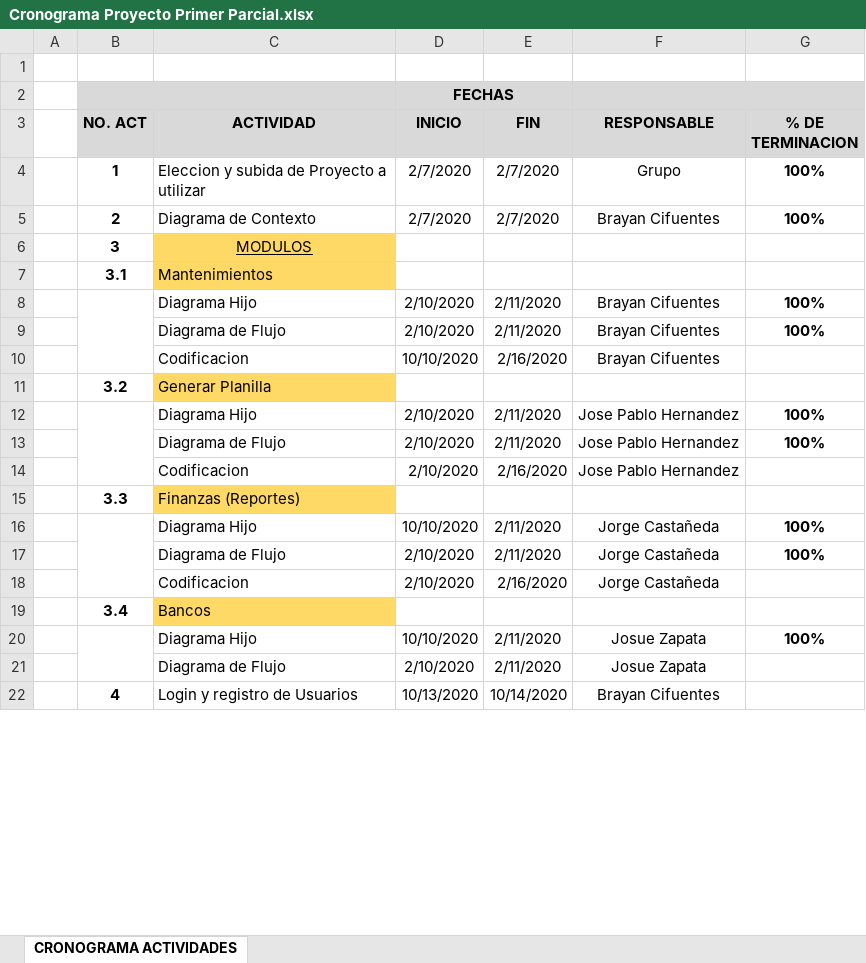
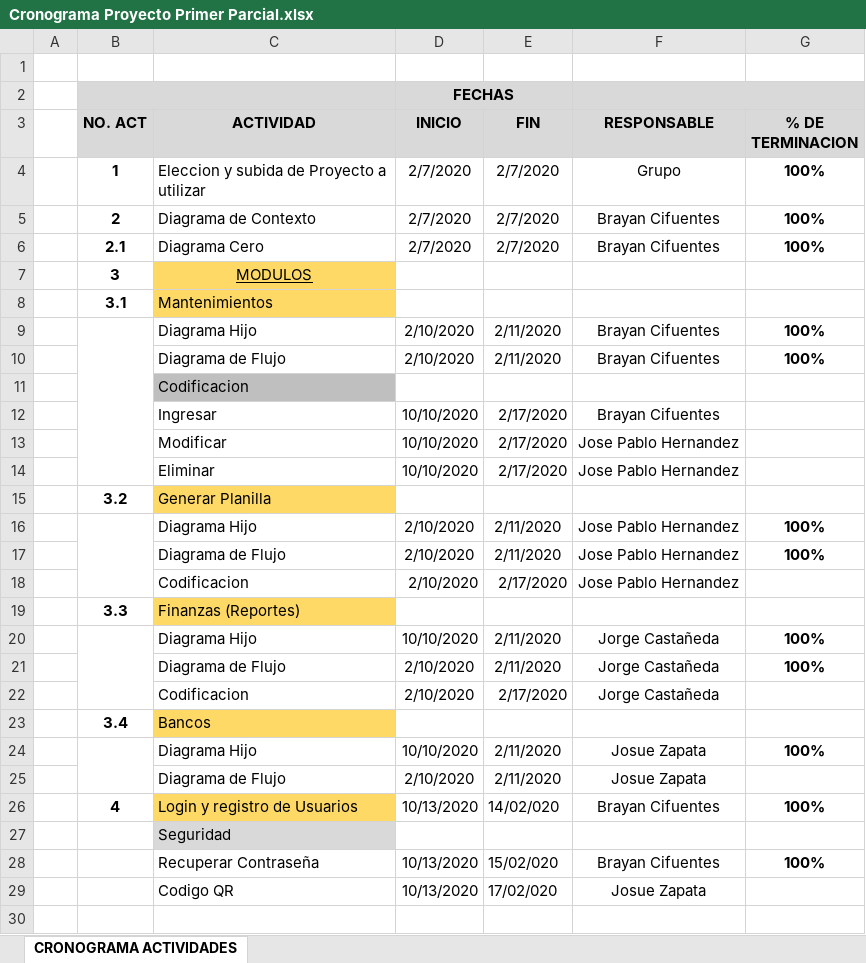
Before and after one commit to tatto5828z4/ProgramacionIII, an Excel workbook: Primer-parcial-proyecto/Cronograma Proyecto Primer Parcial.xlsx, sheet CRONOGRAMA ACTIVIDADES, drawn as a sheet; only a part is shown; values as stored, in another font and other column widths than the file's, no borders; addresses are those after the commit; the diff covers the shown part only; the diff names each change by its address in the sheet, - before the commit and + after, or states it on an @@ line.

Commit message:
Actualizacion Cronograma

```diff
--- a/Primer-parcial-proyecto/Cronograma Proyecto Primer Parcial.xlsx (sheet CRONOGRAMA ACTIVIDADES)
+++ b/Primer-parcial-proyecto/Cronograma Proyecto Primer Parcial.xlsx (sheet CRONOGRAMA ACTIVIDADES)
+row 6:  | 2.1 | Diagrama Cero | 2/7/2020 | 2/7/2020 | Brayan Cifuentes | 100%
+row 11:  |  | Codificacion
-C12 (ACTIVIDAD): Codificacion
+C12 (ACTIVIDAD): Ingresar
-E12 (FIN): 2/16/2020
+E12 (FIN): 2/17/2020
+row 13:  |  | Modificar | 10/10/2020 | 2/17/2020 | Jose Pablo Hernandez
+row 14:  |  | Eliminar | 10/10/2020 | 2/17/2020 | Jose Pablo Hernandez
-E18 (FIN): 2/16/2020
+E18 (FIN): 2/17/2020
-E22 (FIN): 2/16/2020
+E22 (FIN): 2/17/2020
-C26 fill: none
+C26 fill: #FFD966
-E26 (FIN): 10/14/2020
+E26 (FIN): 14/02/020
-G26 (% DE TERMINACION): (empty)
+G26 (% DE TERMINACION): 100%
+row 27:  |  | Seguridad
+row 28:  |  | Recuperar Contraseña | 10/13/2020 | 15/02/020 | Brayan Cifuentes | 100%
+row 29:  |  | Codigo QR | 10/13/2020 | 17/02/020 | Josue Zapata
+row 30: (empty)
```
Also changed, not shown: 2 edited cells elsewhere in this sheet.
